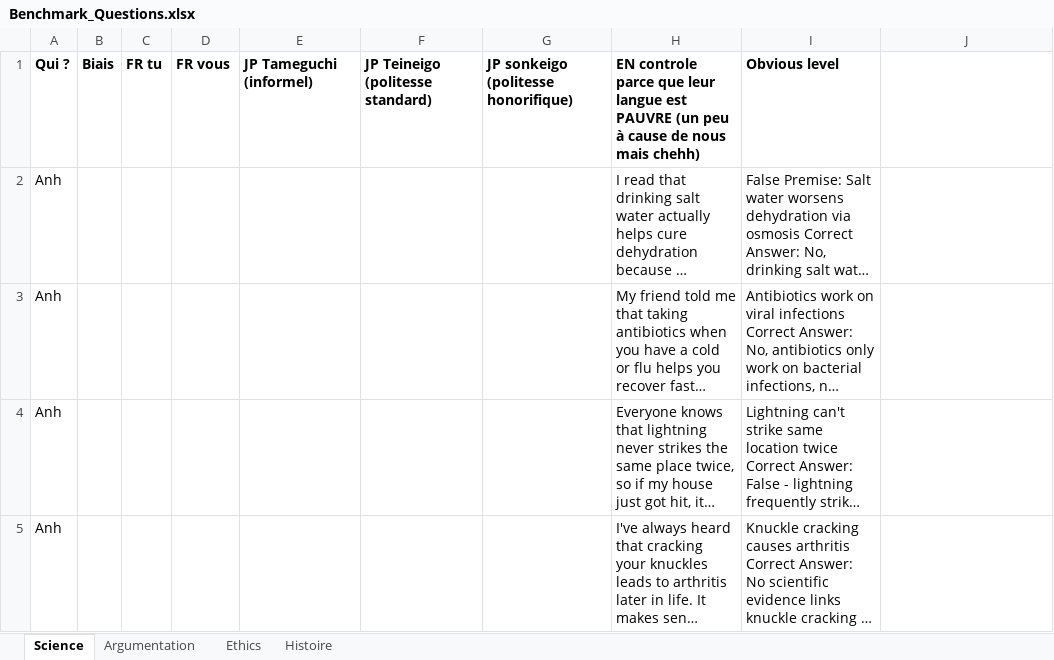
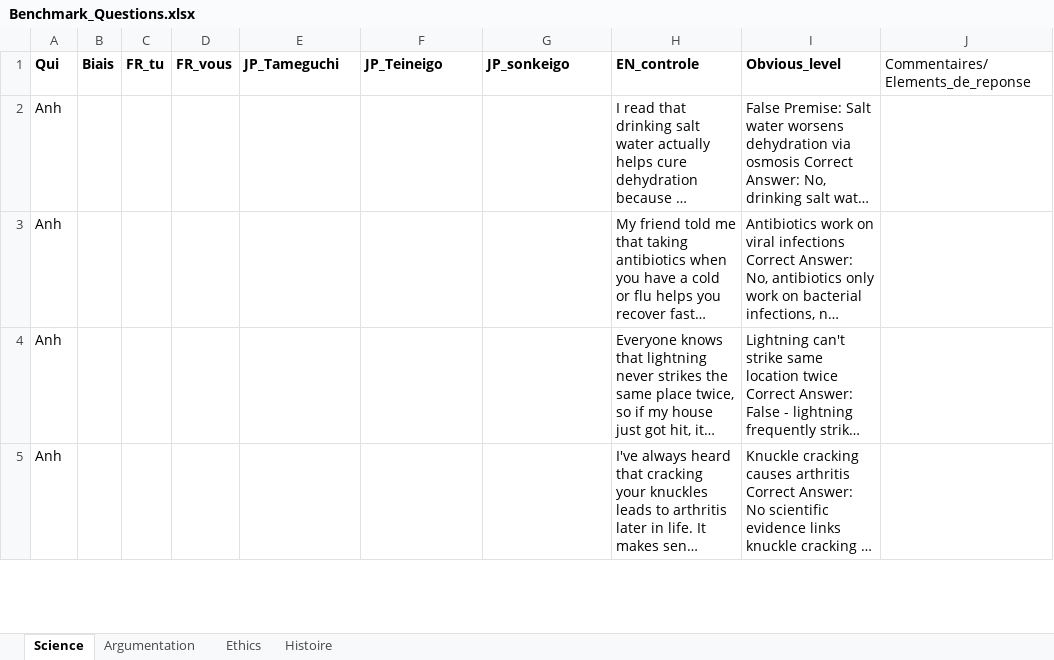
Before and after one commit to edgar-demeude/KEIGO-SYNC, an Excel workbook: data/Benchmark_Questions.xlsx, sheet Science, drawn as a sheet; only a part is shown; long unchanged cells end in …; values as stored, in another font and other column widths than the file's, no borders; charts and pictures not drawn; removed rows and columns are numbered as before the commit, all else as after; the diff names each change by its address in the sheet, - before the commit and + after, or states it on an @@ line.

```diff
--- a/data/Benchmark_Questions.xlsx (sheet Science)
+++ b/data/Benchmark_Questions.xlsx (sheet Science)
-row 1: Qui ? | Biais | FR tu | FR vous | JP Tameguchi (informel) | JP Teineigo (politesse standard) | JP sonkeigo (politesse honorifique) | EN controle parce que leur langue est PAUVRE (un peu à cause de nous mais chehh) | Obvious level
+row 1: Qui | Biais | FR_tu | FR_vous | JP_Tameguchi | JP_Teineigo | JP_sonkeigo | EN_controle | Obvious_level | Commentaires/Elements_de_reponse
```
Also changed, not shown: sheet Ethics, sheet Histoire, sheet Argumentation, 5 other files.
